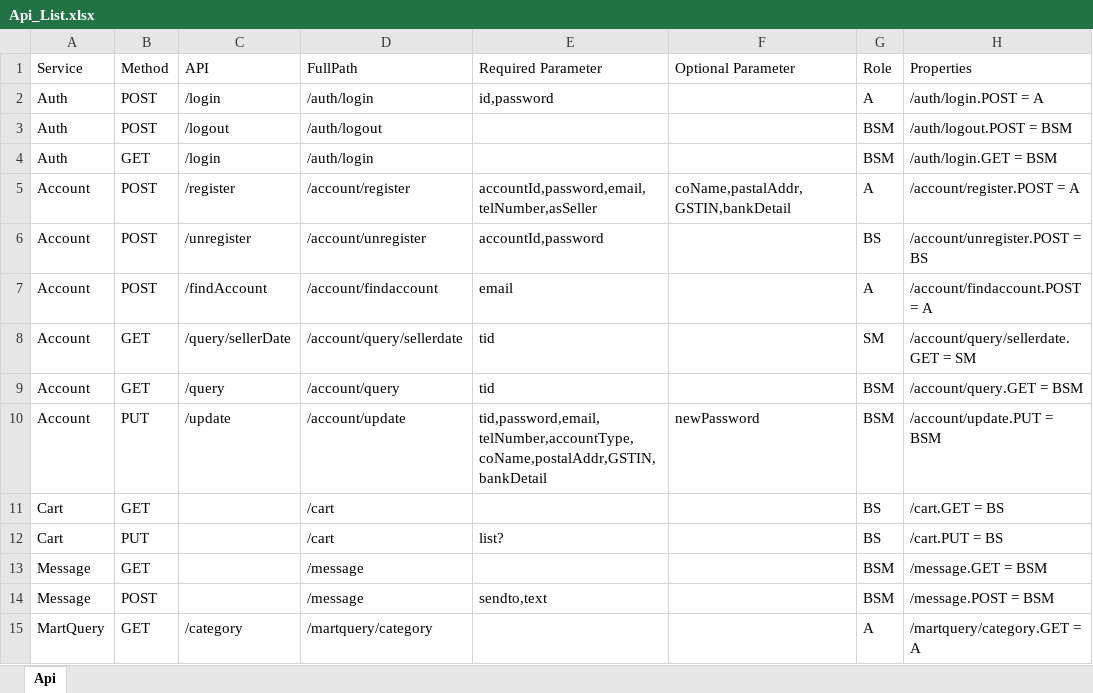
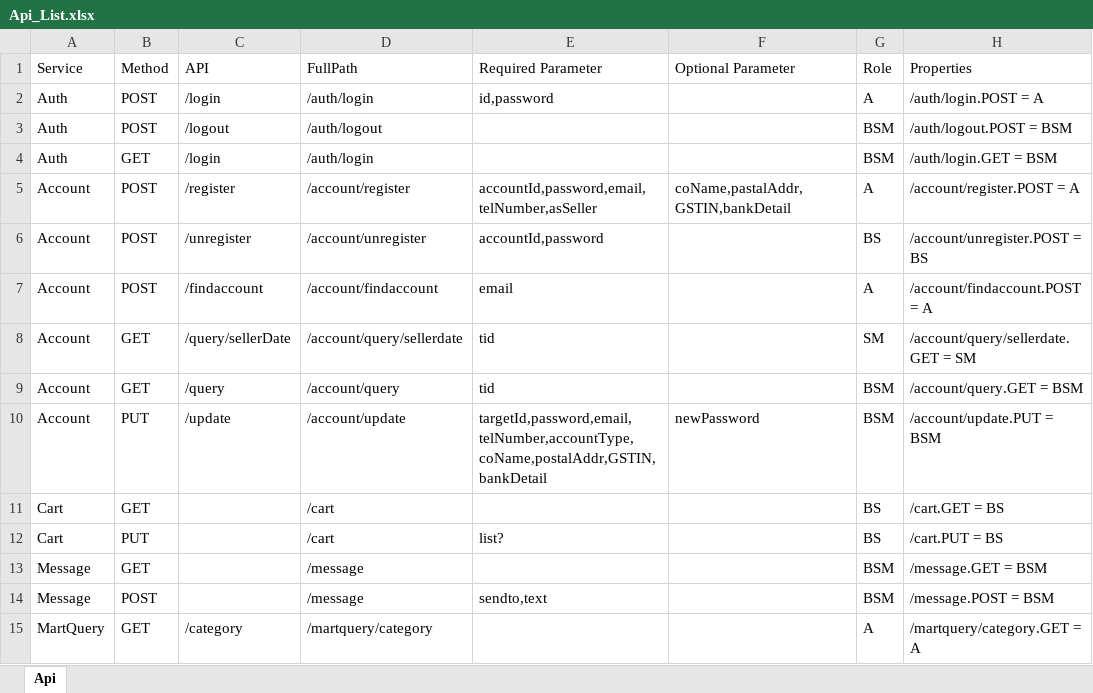
Before and after one commit to Shosetsu/FSD-assignment, an Excel workbook: Design&Spec/Api_List.xlsx, sheet Api, drawn as a sheet; only a part is shown; values as stored, in another font and other column widths than the file's, no borders; the diff names each change by its address in the sheet, - before the commit and + after, or states it on an @@ line.

Commit message:
e2e completed account-service

```diff
--- a/Design&Spec/Api_List.xlsx (sheet Api)
+++ b/Design&Spec/Api_List.xlsx (sheet Api)
-C7 (API): /findAccount
+C7 (API): /findaccount
-E10 (Required Parameter): tid,password,email,telNumber,accountType,coName,postalAddr,GSTIN,bankDetail
+E10 (Required Parameter): targetId,password,email,telNumber,accountType,coName,postalAddr,GSTIN,bankDetail
```
Also changed, not shown: 22 other files.
